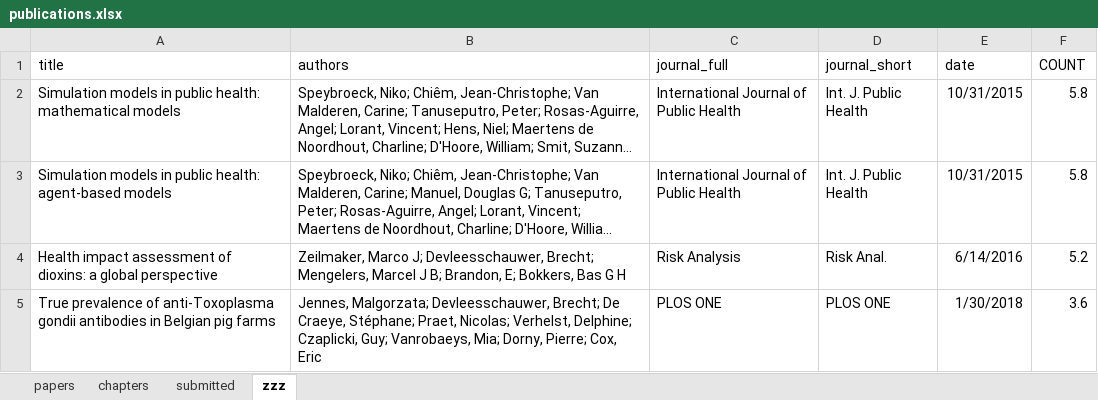
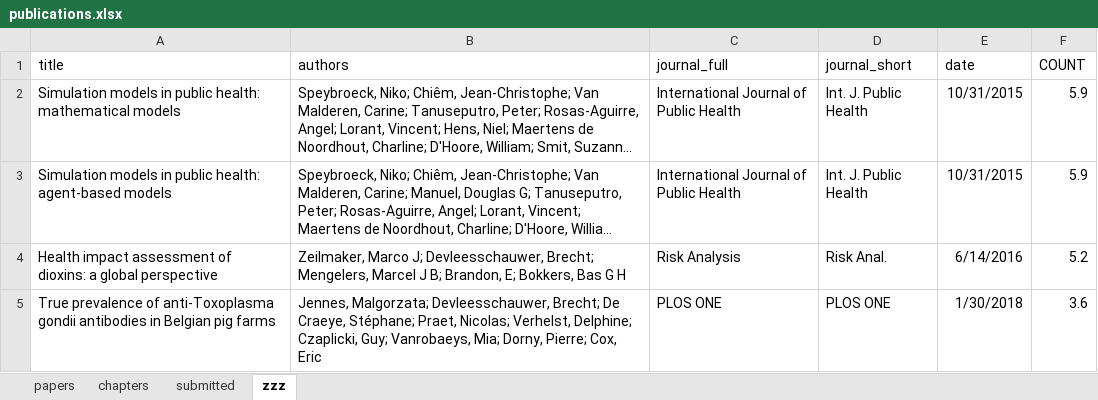
Before and after one commit to brechtdv/vitae, an Excel workbook: publications.xlsx, sheet zzz, drawn as a sheet; long unchanged cells end in …; values as stored, in another font and other column widths than the file's, no borders; table styles not drawn; the diff names each change by its address in the sheet, - before the commit and + after, or states it on an @@ line.

```diff
--- a/publications.xlsx (sheet zzz)
+++ b/publications.xlsx (sheet zzz)
-F2:F3 (COUNT): 5.8
+F2:F3 (COUNT): 5.9
```
Also changed, not shown: sheet papers, sheet submitted, 2 other files.
